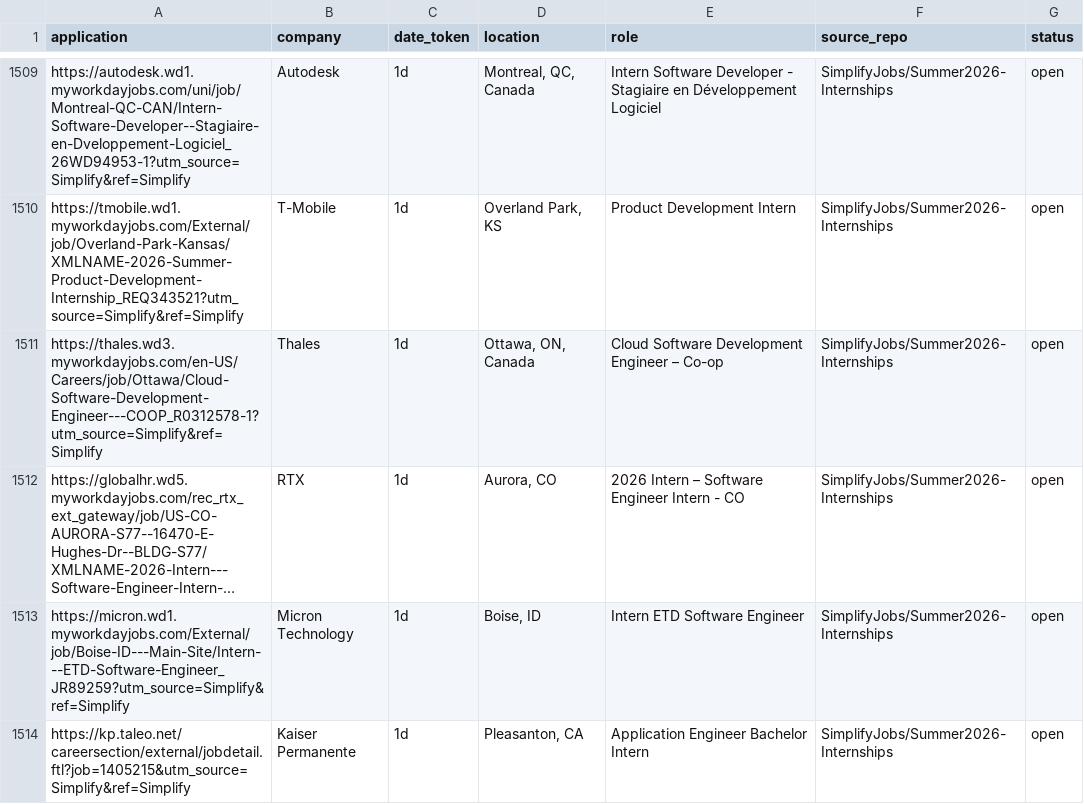
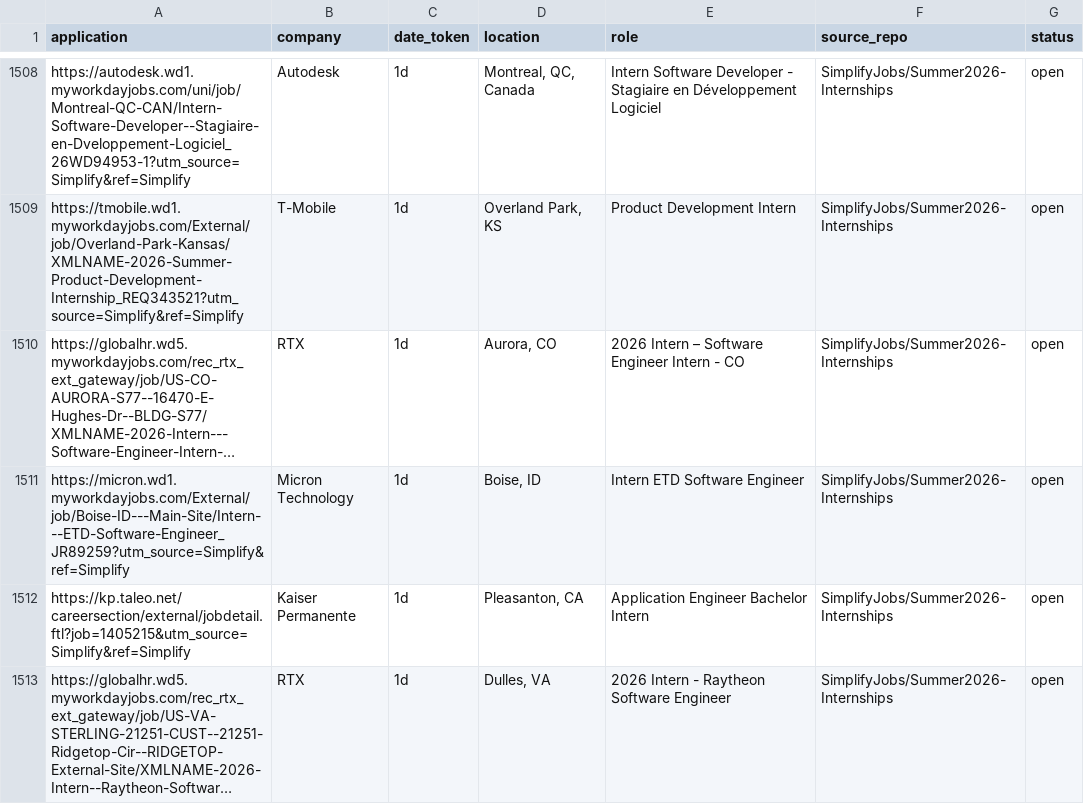
Before and after one commit to vats98754/job-fetcher, a CSV file: internships_us_canada.csv, drawn as a sheet; only a part is shown, gaps mark what is left out; the shorter side is filled out with more unchanged rows; long unchanged cells end in …; removed rows and columns are numbered as before the commit, all else as after; the diff covers the shown part only; the diff names each change by its address in the sheet, - before the commit and + after, or states it on an @@ line.

```diff
--- a/internships_us_canada.csv
+++ b/internships_us_canada.csv
-row 1511: https://thales.wd3.myworkdayjobs.com/en-US/Careers/job/Ottawa/Cloud-Software-Development-Engineer---COOP_R0312578-1?utm_source=Simplify&ref=Simplify | Thales | 1d | Ottawa, ON, Canada | Cloud Software Development Engineer – Co-op | SimplifyJobs/Summer2026-Internships | open
```
Also changed, not shown: 1 added row and 9 removed rows elsewhere in this file.
